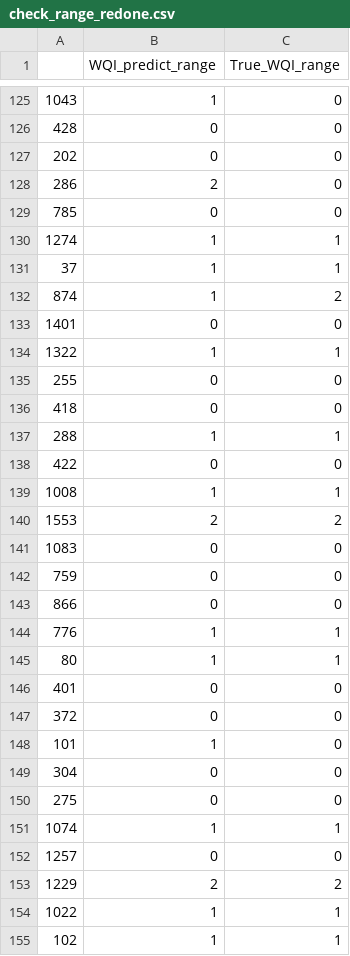
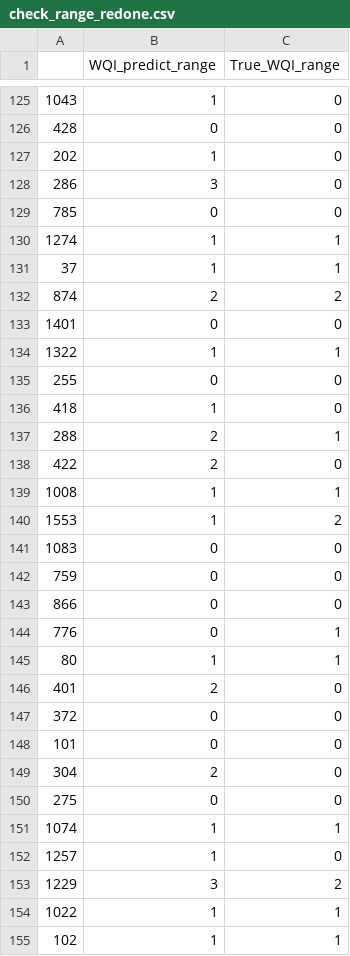
Before and after one commit to NikolaAndro/Water_Quality_Prediction, a CSV file: Nikola/check_range_redone.csv, drawn as a sheet; only a part is shown, gaps mark what is left out; the diff covers the shown part only.

```diff
--- a/Nikola/check_range_redone.csv
+++ b/Nikola/check_range_redone.csv
@@ -126,4 +126,4 @@
 428,0,0
-202,0,0
-286,2,0
+202,1,0
+286,3,0
 785,0,0
@@ -131,3 +131,3 @@
 37,1,1
-874,1,2
+874,2,2
 1401,0,0
@@ -135,7 +135,7 @@
 255,0,0
-418,0,0
-288,1,1
-422,0,0
+418,1,0
+288,2,1
+422,2,0
 1008,1,1
-1553,2,2
+1553,1,2
 1083,0,0
@@ -143,12 +143,12 @@
 866,0,0
-776,1,1
+776,0,1
 80,1,1
-401,0,0
+401,2,0
 372,0,0
-101,1,0
-304,0,0
+101,0,0
+304,2,0
 275,0,0
 1074,1,1
-1257,0,0
-1229,2,2
+1257,1,0
+1229,3,2
 1022,1,1
```
Also changed, not shown: 70 edited cells elsewhere in this file, Nikola/check_regression_redone.csv, 28 other files.
